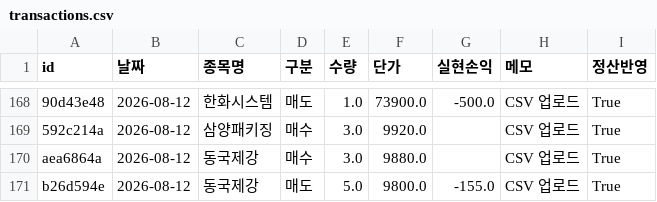
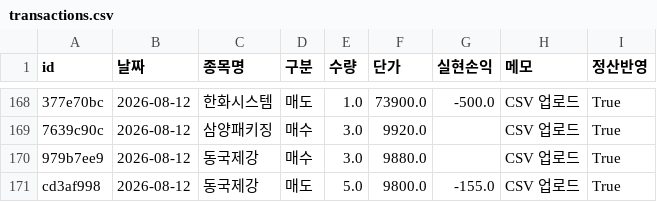
Before and after one commit to frel7022-png/files1, a CSV file: transactions.csv, drawn as a sheet; only a part is shown, gaps mark what is left out; the diff covers the shown part only; the diff names each change by its address in the sheet, - before the commit and + after, or states it on an @@ line.

```diff
--- a/transactions.csv
+++ b/transactions.csv
-A168 (id): 90d43e48
+A168 (id): 377e70bc
-A169 (id): 592c214a
+A169 (id): 7639c90c
-A170 (id): aea6864a
+A170 (id): 979b7ee9
-A171 (id): b26d594e
+A171 (id): cd3af998
```
Also changed, not shown: 27 edited cells elsewhere in this file.
